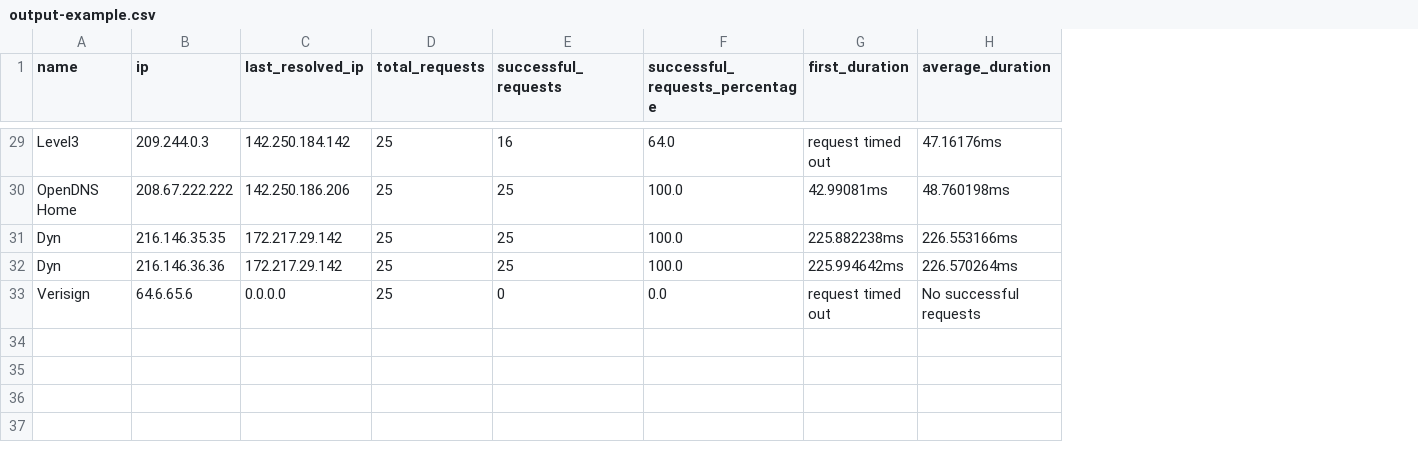
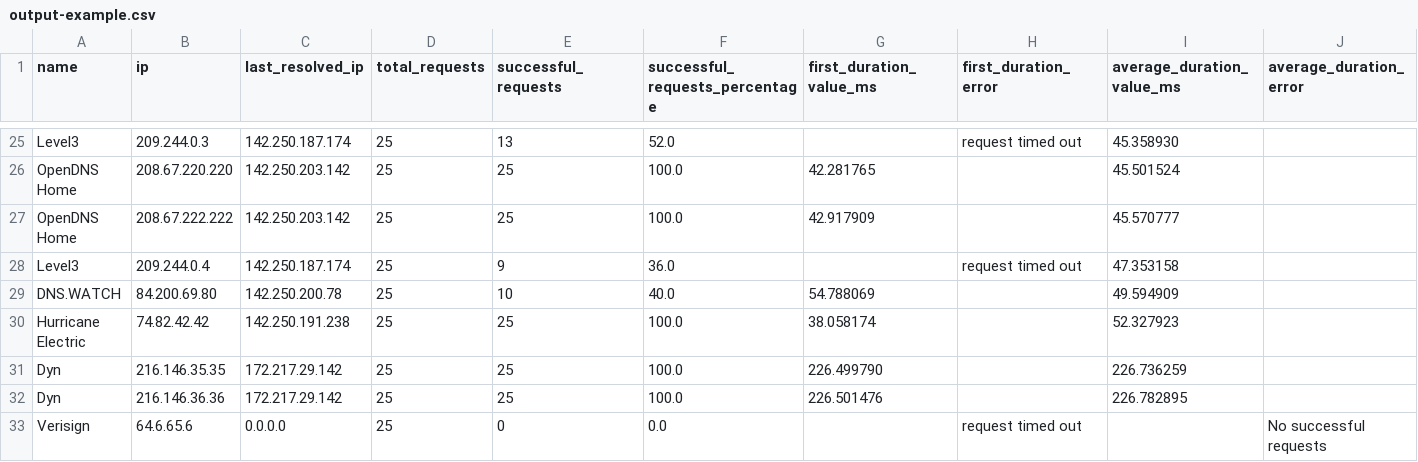
Before and after one commit to qwerty541/dns-bench, a CSV file: examples/output-example.csv, drawn as a sheet; only a part is shown, gaps mark what is left out; removed rows and columns are numbered as before the commit, all else as after; the diff covers the shown part only; the diff names each change by its address in the sheet, - before the commit and + after, or states it on an @@ line.

```diff
--- a/examples/output-example.csv
+++ b/examples/output-example.csv
-column G (first_duration), rows 29-33: request timed out | 42.99081ms | 225.882238ms | 225.994642ms | request timed out
-column H (average_duration), rows 29-33: 47.16176ms | 48.760198ms | 226.553166ms | 226.570264ms | No successful requests
+column G (first_duration_value_ms), row 27: 42.917909; rows 31-32: 226.499790 | 226.501476
+column H (first_duration_error), row 25: request timed out; row 33: request timed out
+column I (average_duration_value_ms), row 25: 45.358930; row 27: 45.570777; rows 31-32: 226.736259 | 226.782895
+column J (average_duration_error), row 33: No successful requests
-C25 (last_resolved_ip): 142.250.184.142
+C25 (last_resolved_ip): 142.250.187.174
-E25 (successful_requests): 16
+E25 (successful_requests): 13
-F25 (successful_requests_percentage): 64.0
+F25 (successful_requests_percentage): 52.0
+row 26: OpenDNS Home | 208.67.220.220 | 142.250.203.142 | 25 | 25 | 100.0 | 42.281765 |  | 45.501524
-C27 (last_resolved_ip): 142.250.186.206
+C27 (last_resolved_ip): 142.250.203.142
+row 28: Level3 | 209.244.0.4 | 142.250.187.174 | 25 | 9 | 36.0 |  | request timed out | 47.353158
+row 29: DNS.WATCH | 84.200.69.80 | 142.250.200.78 | 25 | 10 | 40.0 | 54.788069 |  | 49.594909
@@ row 8 moved to row 30: Hurricane Electric @@
```
Also changed, not shown: 6 added rows, 9 removed rows, 1 moved row and 12 edited cells elsewhere in this file.
